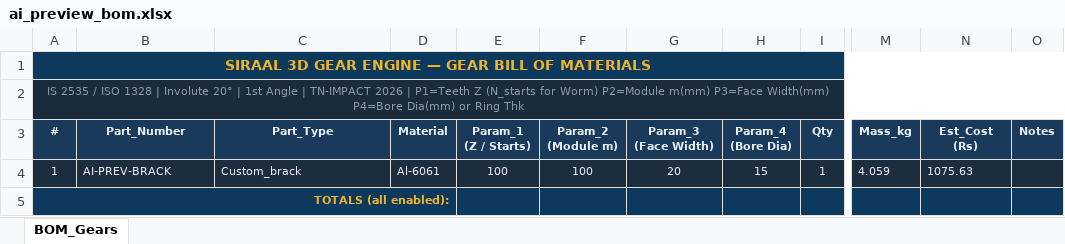
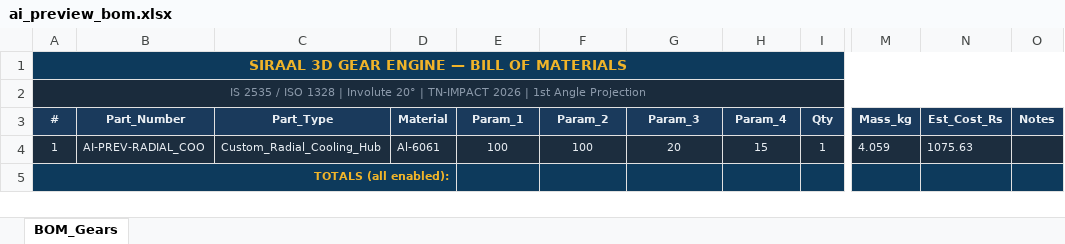
Before and after one commit to adinath-codes/Siraal, an Excel workbook: output_ai/ai_preview_bom.xlsx, sheet BOM_Gears, drawn as a sheet; only a part is shown, gaps mark what is left out; values as stored, in another font and other column widths than the file's, no borders; ↵ is a line break in a cell; the diff names each change by its address in the sheet, - before the commit and + after, or states it on an @@ line.

```diff
--- a/output_ai/ai_preview_bom.xlsx (sheet BOM_Gears)
+++ b/output_ai/ai_preview_bom.xlsx (sheet BOM_Gears)
-A1 (#): SIRAAL 3D GEAR ENGINE — GEAR BILL OF MATERIALS
+A1 (#): SIRAAL 3D GEAR ENGINE — BILL OF MATERIALS
-A2 (#): …20° | 1st Angle | TN-IMPACT 2026 | P1=Teeth Z (N_starts for Worm) P2=Module m(mm) P3=Face Width(mm) P4=Bore Dia(mm) or Ring Thk
+A2 (#): …20° | TN-IMPACT 2026 | 1st Angle Projection
-E3: Param_1 ↵ (Z / Starts)
+E3: Param_1
-F3: Param_2 ↵ (Module m)
+F3: Param_2
-G3: Param_3 ↵ (Face Width)
+G3: Param_3
-H3: Param_4 ↵ (Bore Dia)
+H3: Param_4
-N3: Est_Cost ↵ (Rs)
+N3: Est_Cost_Rs
-B4 (Part_Number): AI-PREV-BRACK
+B4 (Part_Number): AI-PREV-RADIAL_COO
-C4 (Part_Type): Custom_brack
+C4 (Part_Type): Custom_Radial_Cooling_Hub
```
Also changed, not shown: output_manual/manual_bom.xlsx, 13 other files.
